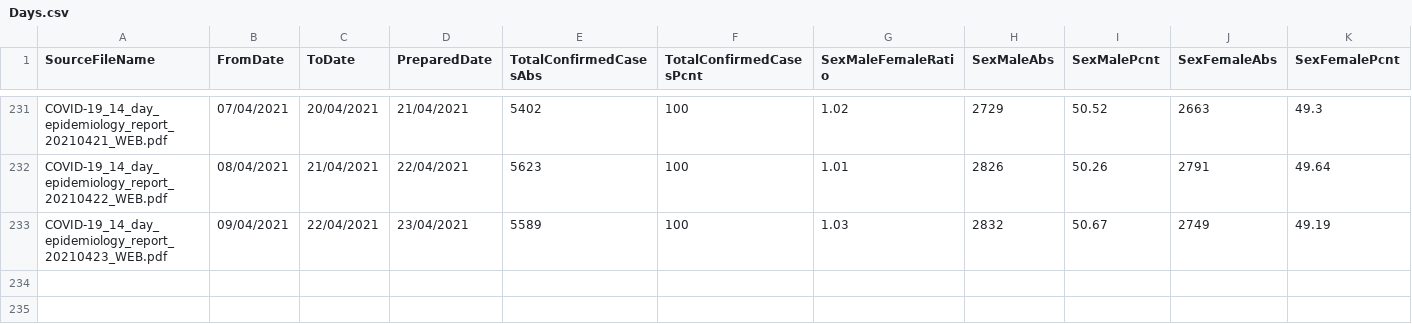
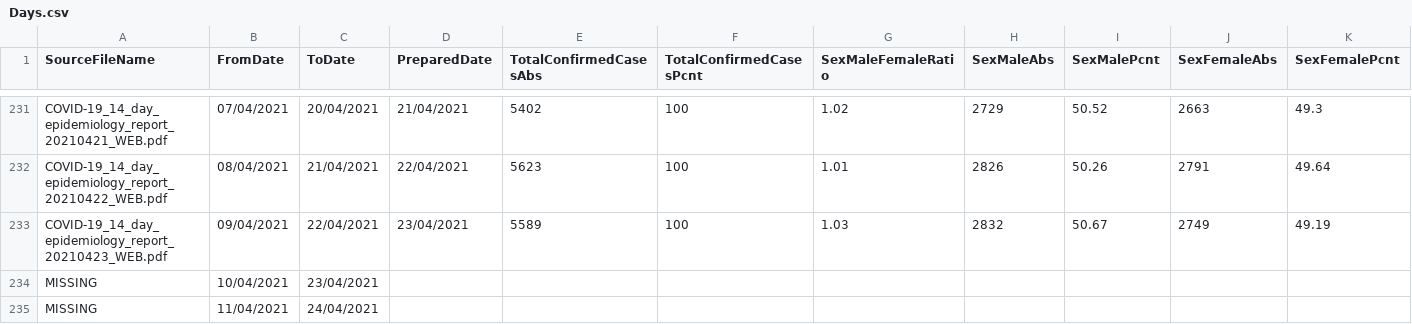
Before and after one commit to isag-covid19/covid19-dataextracts, a CSV file: DailyEpidemiology/Days.csv, drawn as a sheet; only a part is shown, gaps mark what is left out; rows hold the shown columns only; the diff covers the shown part only; the diff names each change by its address in the sheet, - before the commit and + after, or states it on an @@ line.

```diff
--- a/DailyEpidemiology/Days.csv
+++ b/DailyEpidemiology/Days.csv
+row 234: MISSING | 10/04/2021 | 23/04/2021
+row 235: MISSING | 11/04/2021 | 24/04/2021
```
Also changed, not shown: 1 added row and 3 edited cells elsewhere in this file, NIWeekly/NorthenIrelandWeekly.csv, 1 other file.
